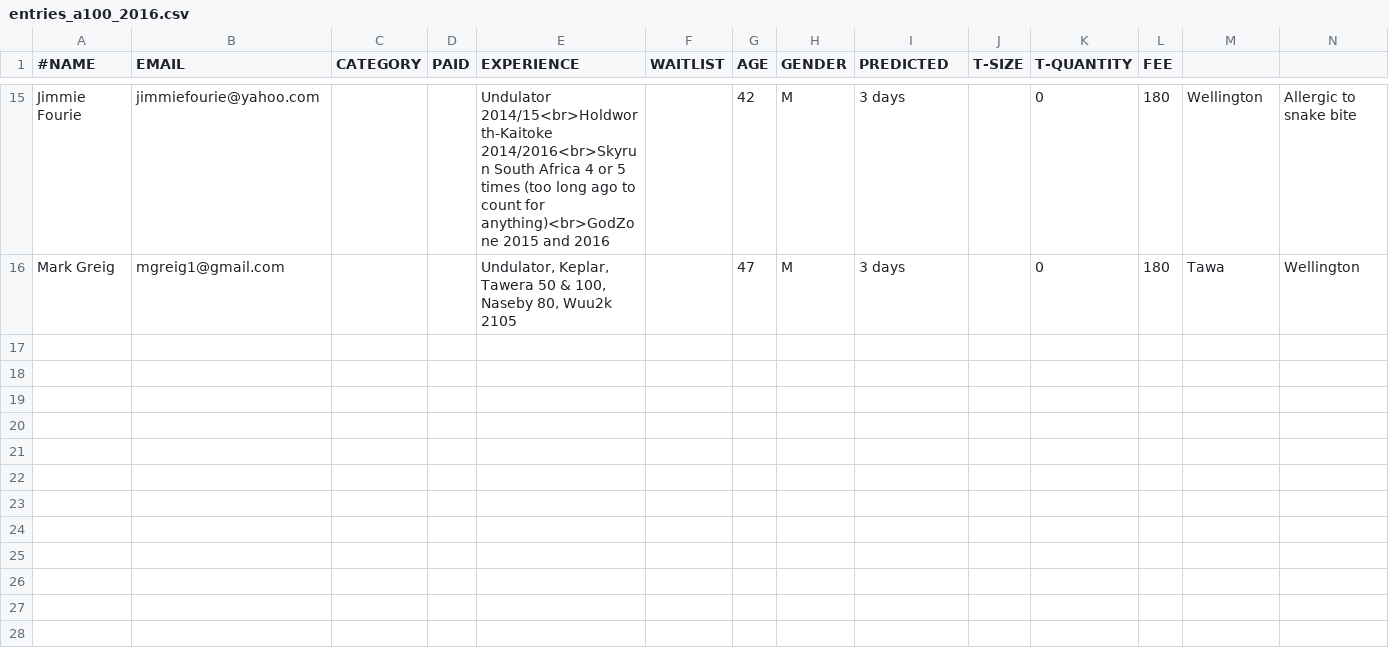
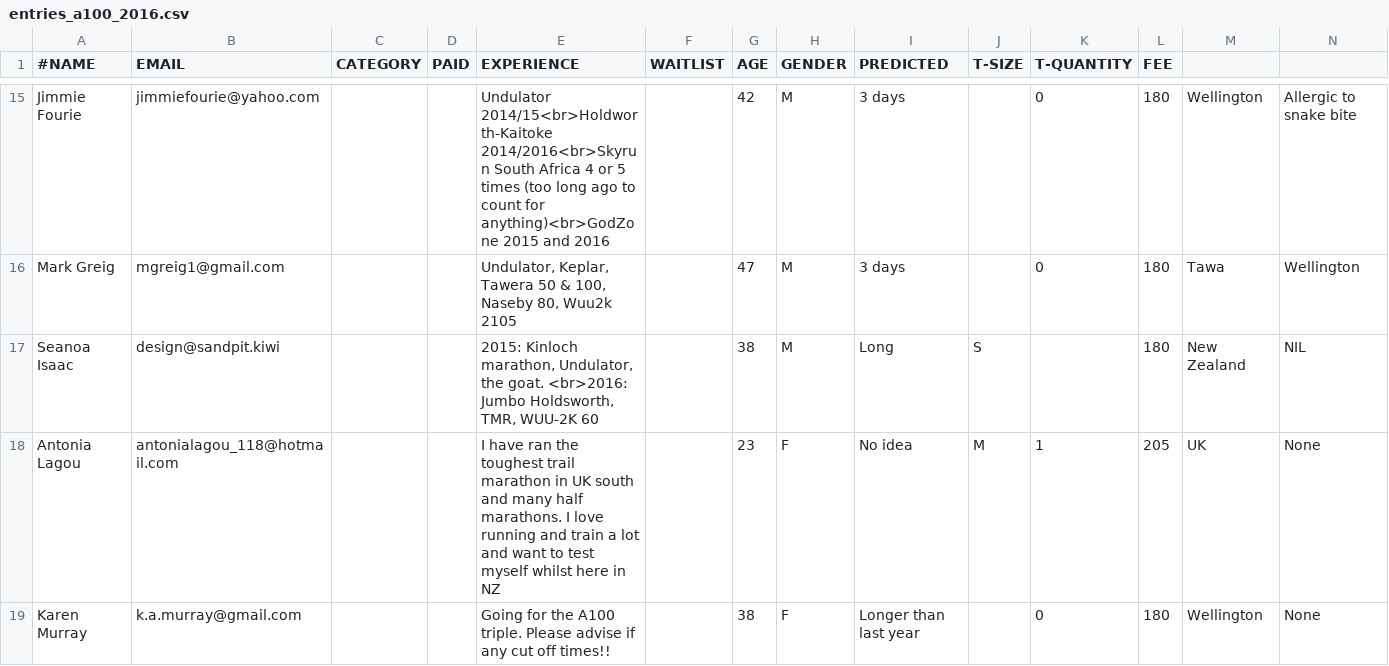
Before and after one commit to robincj/undulator_website, a CSV file: information/entries/entries_a100_2016.csv, drawn as a sheet; only a part is shown, gaps mark what is left out; rows hold the shown columns only; the diff names each change by its address in the sheet, - before the commit and + after, or states it on an @@ line.

```diff
--- a/information/entries/entries_a100_2016.csv
+++ b/information/entries/entries_a100_2016.csv
+row 17: Seanoa Isaac | design@sandpit.kiwi |  |  | 2015: Kinloch marathon, Undulator, the goat. <br>2016: Jumbo Holdsworth, TMR, WUU-2K 60 |  | 38 | M | Long | S |  | 180 | New Zealand | NIL
+row 18: Antonia Lagou | antonialagou_118@hotmail.com |  |  | I have ran the toughest trail marathon in UK south and many half marathons. I love running and train a lot and want to test myself whilst here in NZ |  | 23 | F | No idea | M | 1 | 205 | UK | None
+row 19: Karen Murray | k.a.murray@gmail.com |  |  | Going for the A100 triple. Please advise if any cut off times!! |  | 38 | F | Longer than last year |  | 0 | 180 | Wellington | None
```
Also changed, not shown: information/entries/entries_au_2016.csv, 23 other files.
